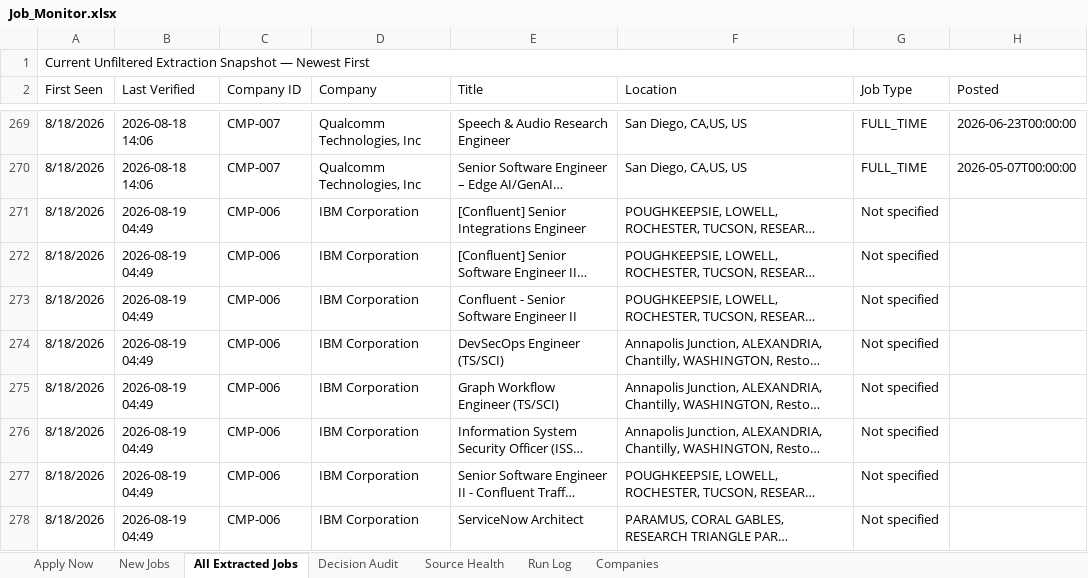
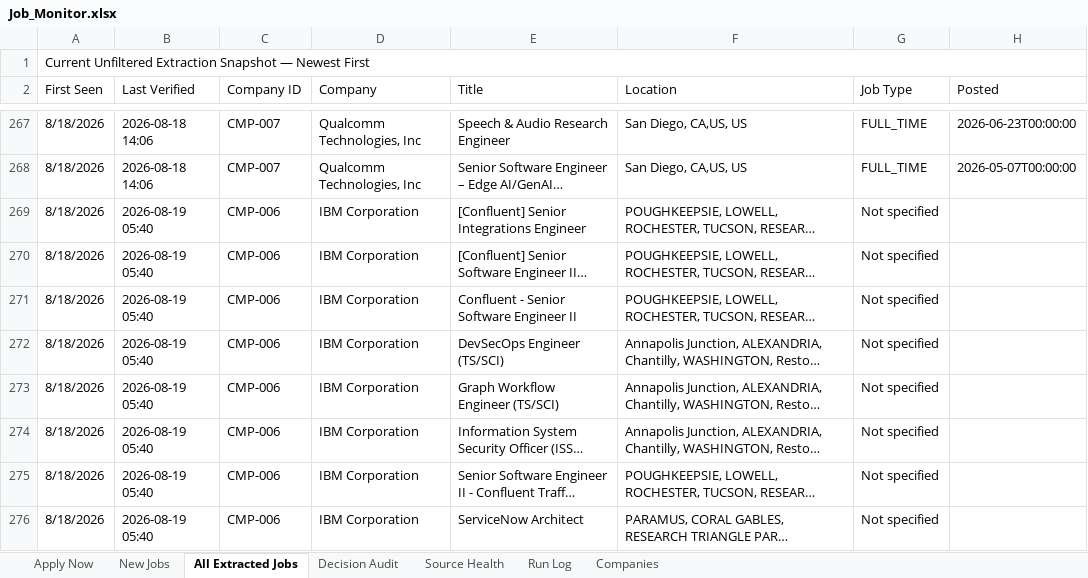
Before and after one commit to taran-dev4u/career-job-monitor, an Excel workbook: outputs/job-monitor/Job_Monitor.xlsx, sheet All Extracted Jobs, drawn as a sheet; only a part is shown, gaps mark what is left out; long unchanged cells end in …; values as stored, in another font and other column widths than the file's, no cell formats; table styles not drawn; addresses are those after the commit; the diff covers the shown part only; the diff names each change by its address in the sheet, - before the commit and + after, or states it on an @@ line.

```diff
--- a/outputs/job-monitor/Job_Monitor.xlsx (sheet All Extracted Jobs)
+++ b/outputs/job-monitor/Job_Monitor.xlsx (sheet All Extracted Jobs)
-B269:B276 (Last Verified): 2026-08-19 04:49
+B269:B276 (Last Verified): 2026-08-19 05:40
```
Also changed, not shown: 8 added rows, 9 removed rows and 27 edited cells elsewhere in this sheet, sheet Decision Audit, sheet Source Health, sheet Run Log, sheet Apply Now, cell formats, 8 other files.
